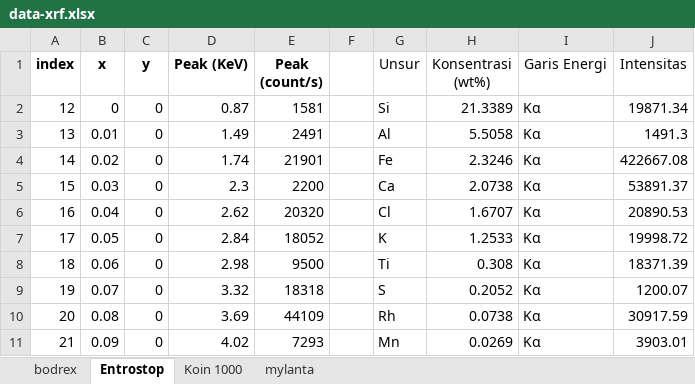
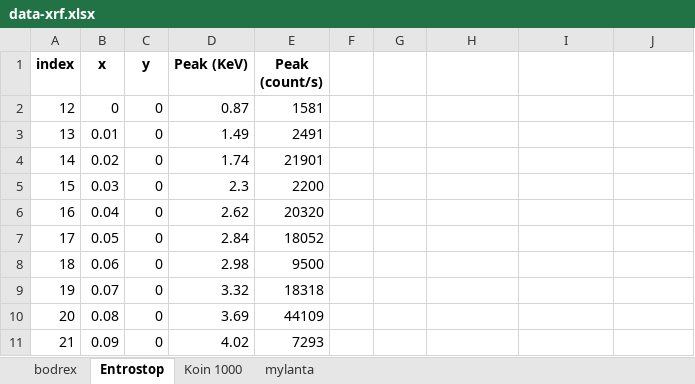
Before and after one commit to ARoyyanF/ekfis-3, an Excel workbook: modul-1/data-xrf.xlsx, sheet Entrostop, drawn as a sheet; only a part is shown; values as stored, in another font and other column widths than the file's, no borders; the diff covers the shown part only; the diff names each change by its address in the sheet, - before the commit and + after, or states it on an @@ line.

```diff
--- a/modul-1/data-xrf.xlsx (sheet Entrostop)
+++ b/modul-1/data-xrf.xlsx (sheet Entrostop)
-G1: Unsur
+G1: (empty)
-H1: Konsentrasi (wt%)
+H1: (empty)
-I1: Garis Energi
+I1: (empty)
-J1: Intensitas
+J1: (empty)
-G2: Si
+G2: (empty)
-H2: 21.3389
+H2: (empty)
-I2:I11: Kα
+I2:I11: (empty)
-J2: 19871.34
+J2: (empty)
-G3: Al
+G3: (empty)
-H3: 5.5058
+H3: (empty)
-J3: 1491.3
+J3: (empty)
-G4: Fe
+G4: (empty)
-H4: 2.3246
+H4: (empty)
-J4: 422667.08
+J4: (empty)
-G5: Ca
+G5: (empty)
-H5: 2.0738
+H5: (empty)
-J5: 53891.37
+J5: (empty)
-G6: Cl
+G6: (empty)
-H6: 1.6707
+H6: (empty)
-J6: 20890.53
+J6: (empty)
-G7: K
+G7: (empty)
-H7: 1.2533
+H7: (empty)
-J7: 19998.72
+J7: (empty)
-G8: Ti
+G8: (empty)
-H8: 0.308
+H8: (empty)
-J8: 18371.39
+J8: (empty)
-G9: S
+G9: (empty)
-H9: 0.2052
+H9: (empty)
-J9: 1200.07
+J9: (empty)
-G10: Rh
+G10: (empty)
-H10: 0.0738
+H10: (empty)
-J10: 30917.59
+J10: (empty)
-G11: Mn
+G11: (empty)
-H11: 0.0269
+H11: (empty)
-J11: 3903.01
+J11: (empty)
```
Also changed, not shown: 48 edited cells elsewhere in this sheet, sheet bodrex, sheet Koin 1000, sheet mylanta, 5 other files.
